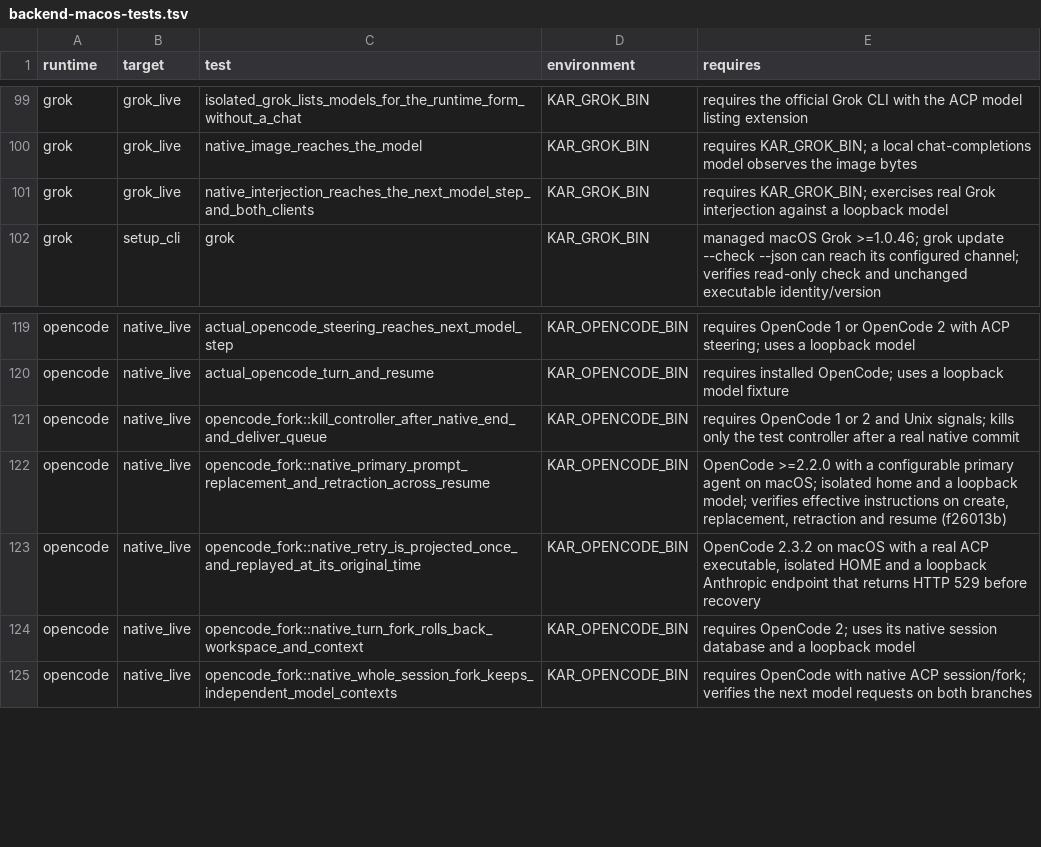
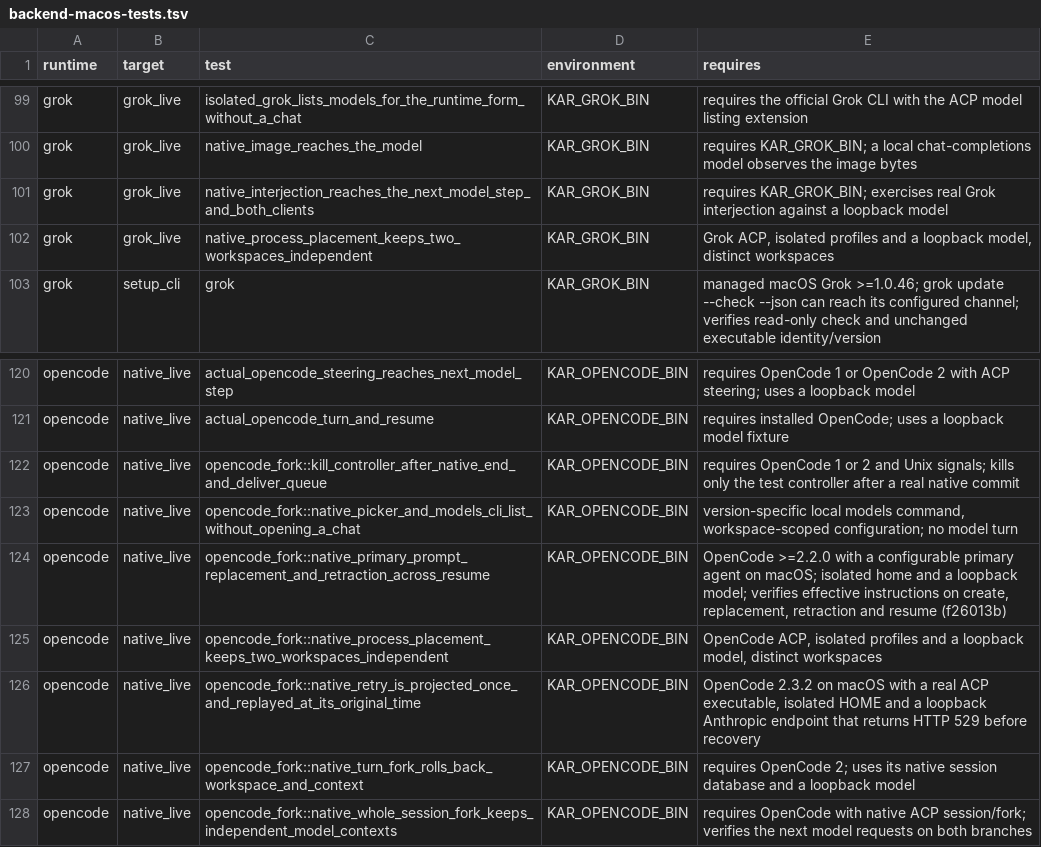
Before and after one commit to kense-labs/Kar, a TSV file: docs/backend-macos-tests.tsv, drawn as a sheet; only a part is shown, gaps mark what is left out; the diff names each change by its address in the sheet, - before the commit and + after, or states it on an @@ line.

```diff
--- a/docs/backend-macos-tests.tsv
+++ b/docs/backend-macos-tests.tsv
+row 102: grok | grok_live | native_process_placement_keeps_two_workspaces_independent | KAR_GROK_BIN | Grok ACP, isolated profiles and a loopback model, distinct workspaces
+row 123: opencode | native_live | opencode_fork::native_picker_and_models_cli_list_without_opening_a_chat | KAR_OPENCODE_BIN | version-specific local models command, workspace-scoped configuration; no model turn
+row 125: opencode | native_live | opencode_fork::native_process_placement_keeps_two_workspaces_independent | KAR_OPENCODE_BIN | OpenCode ACP, isolated profiles and a loopback model, distinct workspaces
```
Also changed, not shown: 3 other files.
